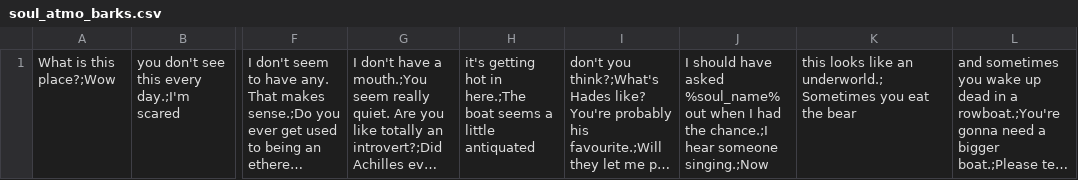
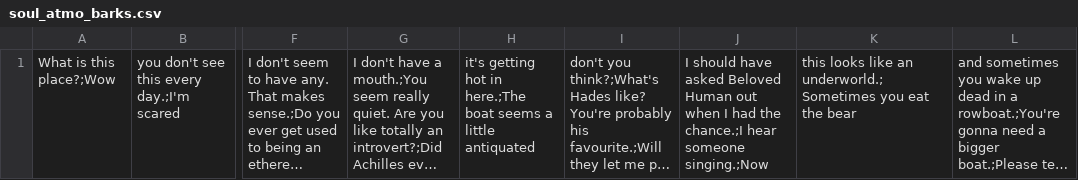
Before and after one commit to baconeta/ludum-dare-53, a CSV file: Assets/Scripts/Utils/SoulData/soul_atmo_barks.csv, drawn as a sheet; only a part is shown, gaps mark what is left out; long unchanged cells end in …; the diff names each change by its address in the sheet, - before the commit and + after, or states it on an @@ line.

Commit message:
Simplify voice line

```diff
--- a/Assets/Scripts/Utils/SoulData/soul_atmo_barks.csv
+++ b/Assets/Scripts/Utils/SoulData/soul_atmo_barks.csv
-J1: …have asked %soul_name% out when…
+J1: …have asked Beloved Human out when…
```
